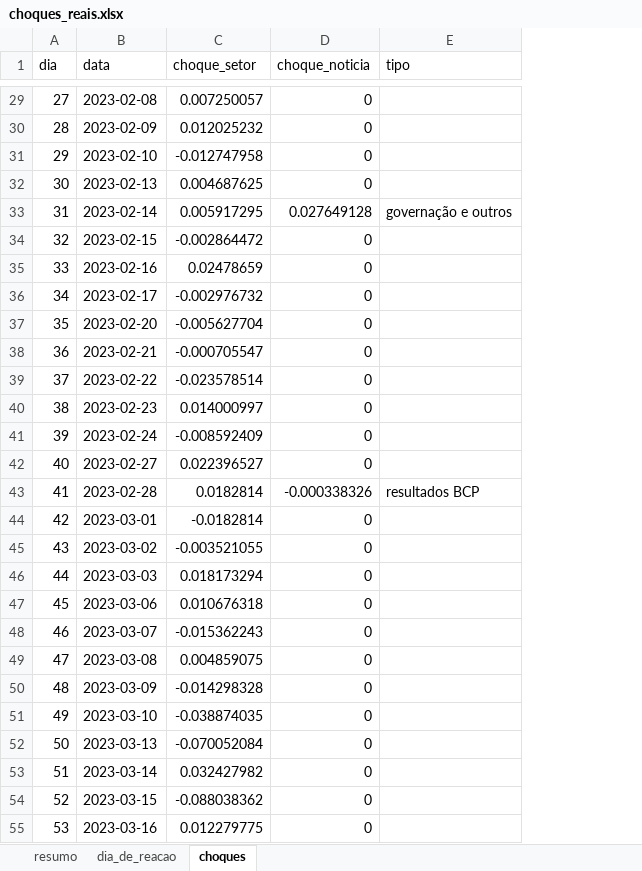
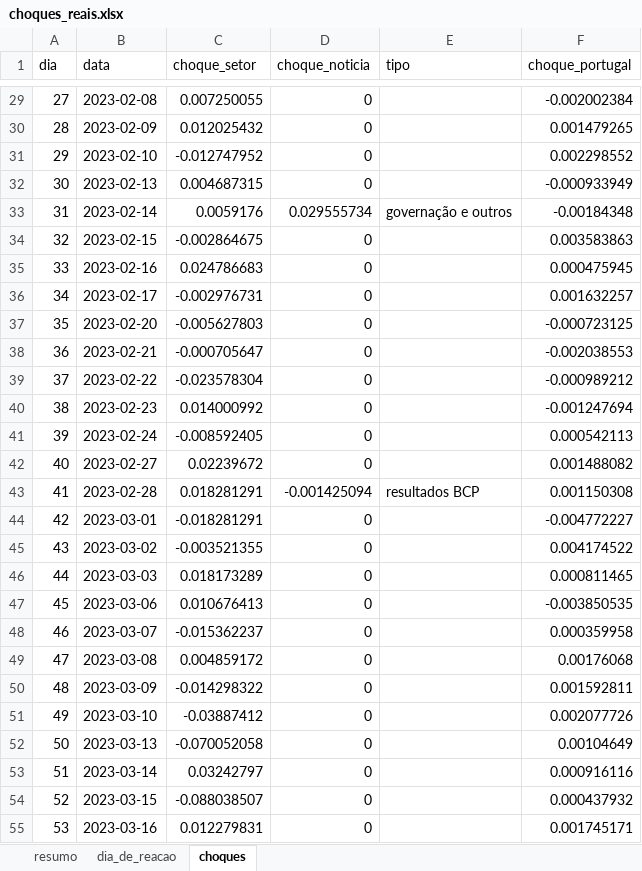
Before and after one commit to miguelleal13/sad-euronext-g2, an Excel workbook: data/processed/choques_reais.xlsx, sheet choques, drawn as a sheet; only a part is shown, gaps mark what is left out; values as stored, in another font and other column widths than the file's, no borders; the diff covers the shown part only; the diff names each change by its address in the sheet, - before the commit and + after, or states it on an @@ line.

Commit message:
João: teste dos fatores externos e canal Portugal

```diff
--- a/data/processed/choques_reais.xlsx (sheet choques)
+++ b/data/processed/choques_reais.xlsx (sheet choques)
+column F (choque_portugal), rows 29-55: -0.002002384 | 0.001479265 | 0.002298552 | -0.000933949 | -0.00184348 | 0.003583863 | 0.000475945 | 0.001632257 | -0.000723125 | -0.002038553 | -0.000989212 | -0.001247694 | 0.000542113 | 0.001488082 | 0.001150308 | -0.004772227 | 0.004174522 | 0.000811465 | -0.003850535 | 0.000359958 | 0.00176068 | 0.001592811 | 0.002077726 | 0.00104649 | 0.000916116 | 0.000437932 | 0.001745171
-C29 (choque_setor): 0.007250057
+C29 (choque_setor): 0.007250055
-C30 (choque_setor): 0.012025232
+C30 (choque_setor): 0.012025432
-C31 (choque_setor): -0.012747958
+C31 (choque_setor): -0.012747952
-C32 (choque_setor): 0.004687625
+C32 (choque_setor): 0.004687315
-C33 (choque_setor): 0.005917295
+C33 (choque_setor): 0.0059176
-D33 (choque_noticia): 0.027649128
+D33 (choque_noticia): 0.029555734
-C34 (choque_setor): -0.002864472
+C34 (choque_setor): -0.002864675
-C35 (choque_setor): 0.02478659
+C35 (choque_setor): 0.024786683
-C36 (choque_setor): -0.002976732
+C36 (choque_setor): -0.002976731
-C37 (choque_setor): -0.005627704
+C37 (choque_setor): -0.005627803
-C38 (choque_setor): -0.000705547
+C38 (choque_setor): -0.000705647
-C39 (choque_setor): -0.023578514
+C39 (choque_setor): -0.023578304
-C40 (choque_setor): 0.014000997
+C40 (choque_setor): 0.014000992
-C41 (choque_setor): -0.008592409
+C41 (choque_setor): -0.008592405
-C42 (choque_setor): 0.022396527
+C42 (choque_setor): 0.02239672
-C43 (choque_setor): 0.0182814
+C43 (choque_setor): 0.018281291
-D43 (choque_noticia): -0.000338326
+D43 (choque_noticia): -0.001425094
-C44 (choque_setor): -0.0182814
+C44 (choque_setor): -0.018281291
-C45 (choque_setor): -0.003521055
+C45 (choque_setor): -0.003521355
-C46 (choque_setor): 0.018173294
+C46 (choque_setor): 0.018173289
-C47 (choque_setor): 0.010676318
+C47 (choque_setor): 0.010676413
-C48 (choque_setor): -0.015362243
+C48 (choque_setor): -0.015362237
-C49 (choque_setor): 0.004859075
+C49 (choque_setor): 0.004859172
-C50 (choque_setor): -0.014298328
+C50 (choque_setor): -0.014298322
-C51 (choque_setor): -0.038874035
+C51 (choque_setor): -0.03887412
-C52 (choque_setor): -0.070052084
+C52 (choque_setor): -0.070052058
-C53 (choque_setor): 0.032427982
+C53 (choque_setor): 0.03242797
-C54 (choque_setor): -0.088038362
+C54 (choque_setor): -0.088038507
-C55 (choque_setor): 0.012279775
+C55 (choque_setor): 0.012279831
```
Also changed, not shown: 552 edited cells elsewhere in this sheet, sheet dia_de_reacao, sheet resumo, 4 other files.
